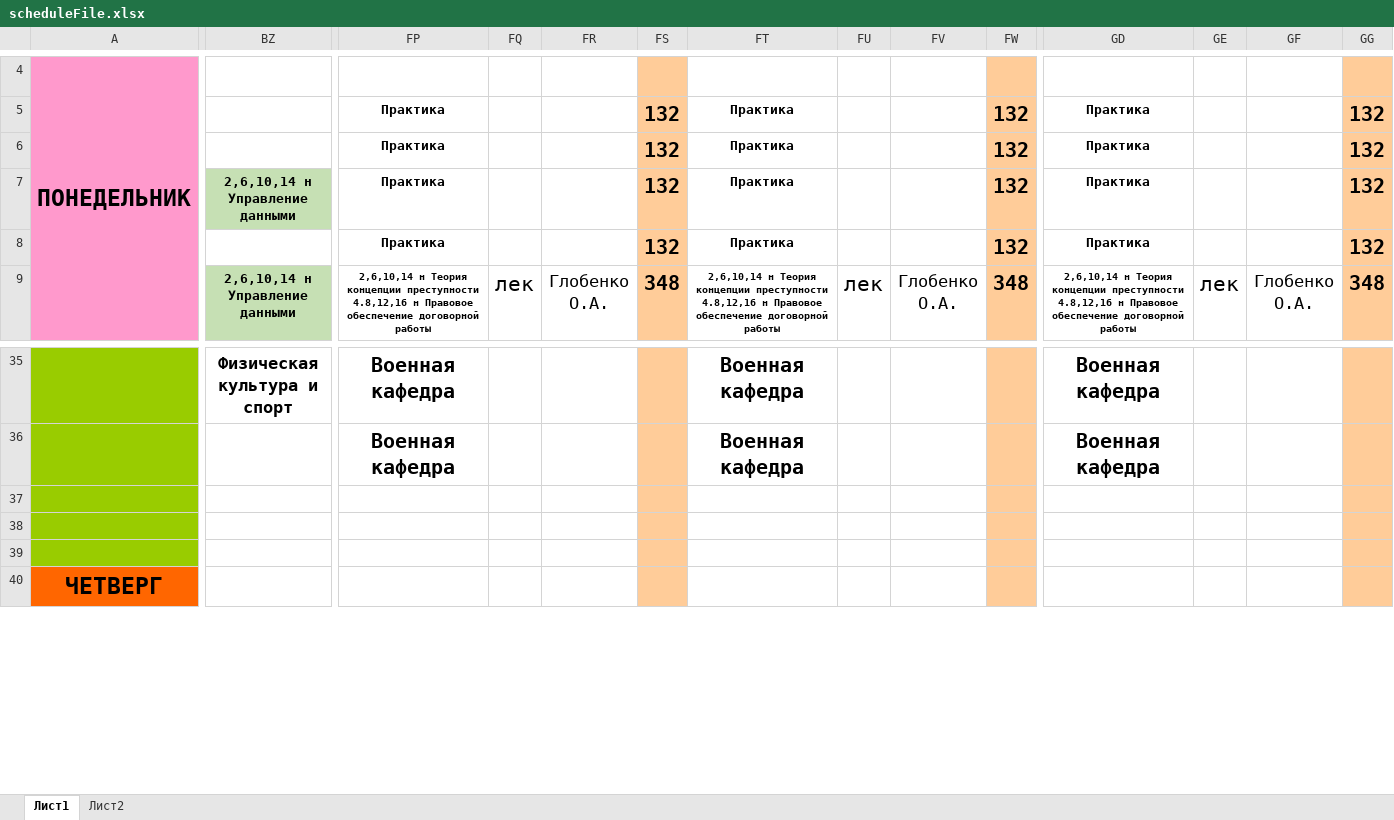
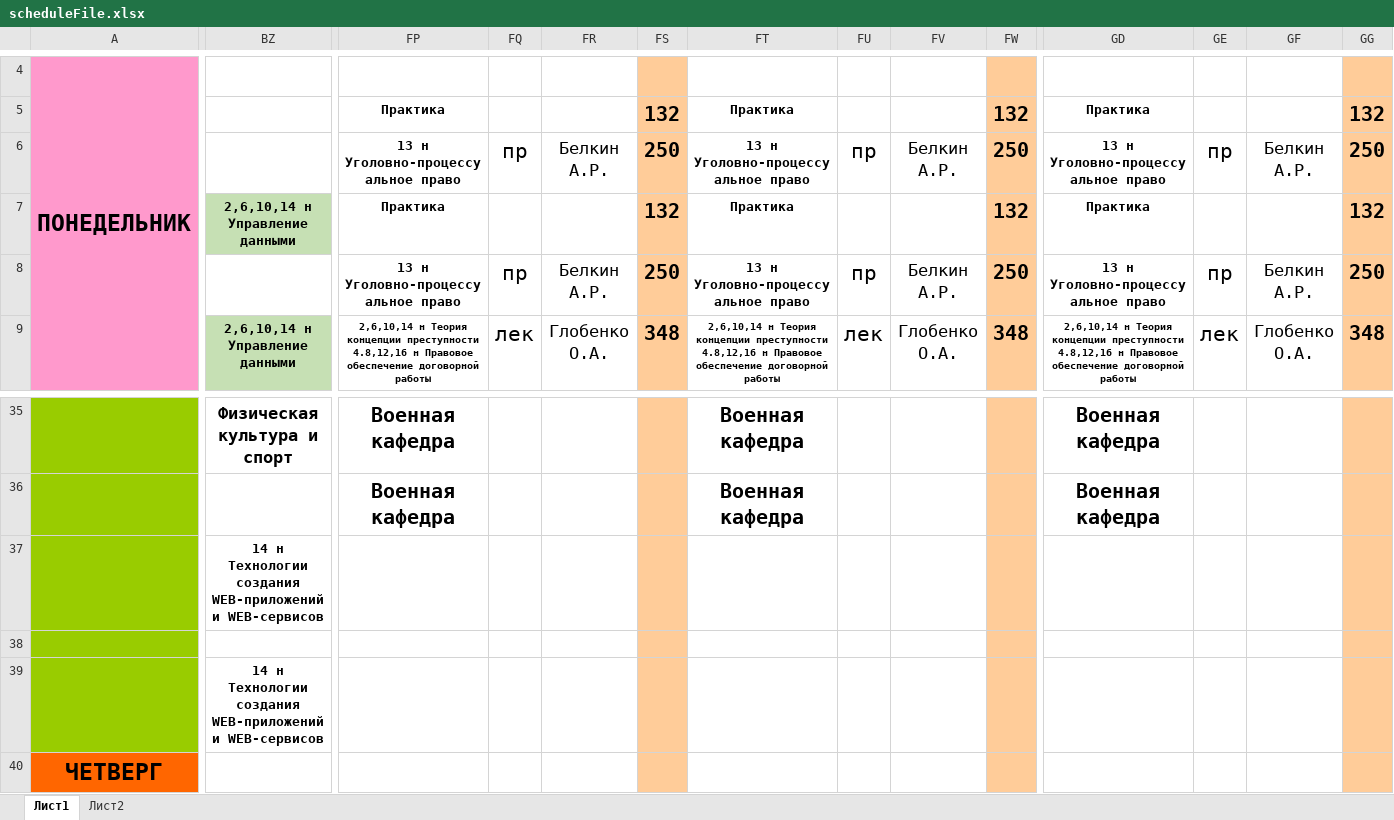
Before and after one commit to boogiedk/StudentAssistant, an Excel workbook: StudentAssistant.Backend/Infrastructure/ScheduleFile/scheduleFile.xlsx, sheet Лист1, drawn as a sheet; only a part is shown, gaps mark what is left out; values as stored, in another font and other column widths than the file's, no borders; the diff covers the shown part only; the diff names each change by its address in the sheet, - before the commit and + after, or states it on an @@ line.

Commit message:
add services for check and download excel file

```diff
--- a/StudentAssistant.Backend/Infrastructure/ScheduleFile/scheduleFile.xlsx (sheet Лист1)
+++ b/StudentAssistant.Backend/Infrastructure/ScheduleFile/scheduleFile.xlsx (sheet Лист1)
-FP6: Практика
+FP6: 13 н Уголовно-процессуальное право
-FQ6: (empty)
+FQ6: пр
-FR6: (empty)
+FR6: Белкин А.Р.
-FS6: 132
+FS6: 250
-FT6: Практика
+FT6: 13 н Уголовно-процессуальное право
-FU6: (empty)
+FU6: пр
-FV6: (empty)
+FV6: Белкин А.Р.
-FW6: 132
+FW6: 250
-GD6: Практика
+GD6: 13 н Уголовно-процессуальное право
-GE6: (empty)
+GE6: пр
-GF6: (empty)
+GF6: Белкин А.Р.
-GG6: 132
+GG6: 250
-FP8: Практика
+FP8: 13 н Уголовно-процессуальное право
-FQ8: (empty)
+FQ8: пр
-FR8: (empty)
+FR8: Белкин А.Р.
-FS8: 132
+FS8: 250
-FT8: Практика
+FT8: 13 н Уголовно-процессуальное право
-FU8: (empty)
+FU8: пр
-FV8: (empty)
+FV8: Белкин А.Р.
-FW8: 132
+FW8: 250
-GD8: Практика
+GD8: 13 н Уголовно-процессуальное право
-GE8: (empty)
+GE8: пр
-GF8: (empty)
+GF8: Белкин А.Р.
-GG8: 132
+GG8: 250
-BZ37: (empty)
+BZ37: 14 н Технологии создания WEB-приложений и WEB-сервисов
-BZ39: (empty)
+BZ39: 14 н Технологии создания WEB-приложений и WEB-сервисов
```
Also changed, not shown: 14 edited cells elsewhere in this sheet, 27 other files.
